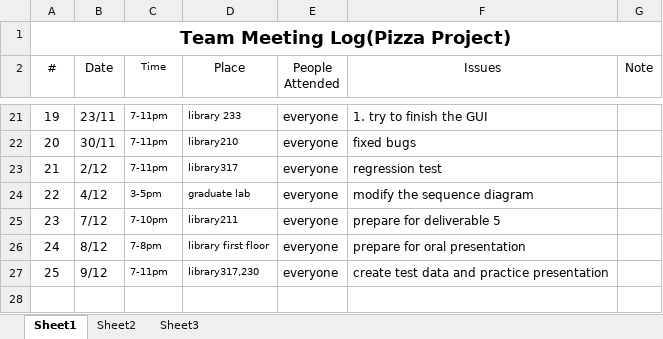
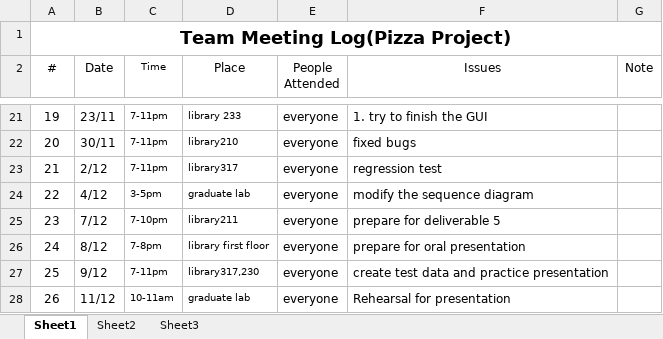
Before and after one commit to mndarren/Pizza, an Excel workbook: meetingLog.xlsx, sheet Sheet1, drawn as a sheet; only a part is shown, gaps mark what is left out; values as stored, in another font and other column widths than the file's, no borders; the diff names each change by its address in the sheet, - before the commit and + after, or states it on an @@ line.

Commit message:
updated meeting log

```diff
--- a/meetingLog.xlsx (sheet Sheet1)
+++ b/meetingLog.xlsx (sheet Sheet1)
+row 28: 26 | 11/12 | 10-11am | graduate lab | everyone | Rehearsal for presentation
```
